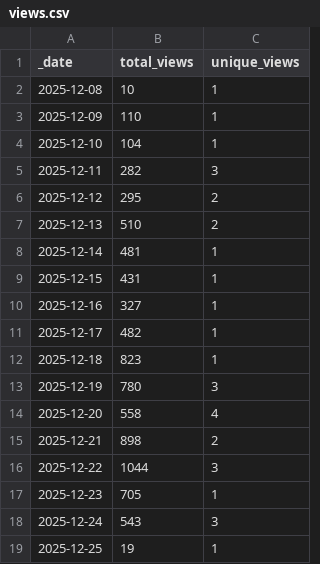
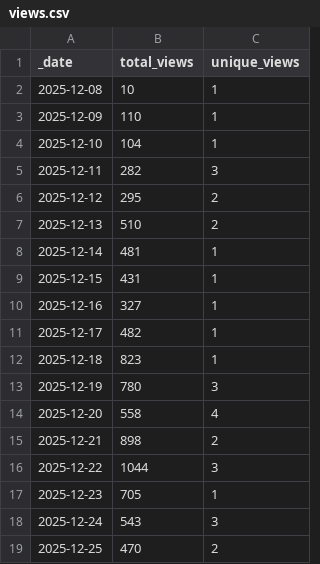
Before and after one commit to jpueberbach4/bp.markets.ingest, a CSV file: .github/traffic/views.csv, drawn as a sheet.

```diff
--- a/.github/traffic/views.csv
+++ b/.github/traffic/views.csv
@@ -18,2 +18,2 @@ _date,total_views,unique_views
 2025-12-24,543,3
-2025-12-25,19,1
+2025-12-25,470,2
```
Also changed, not shown: .github/traffic/clones.csv, 1 other file.
